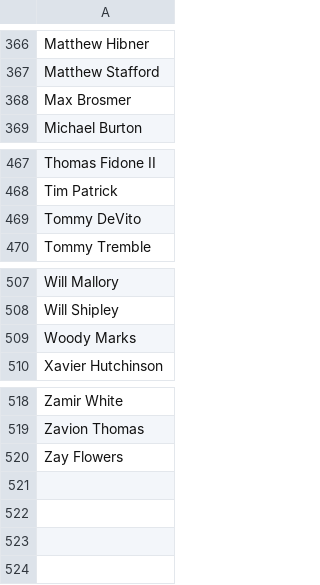
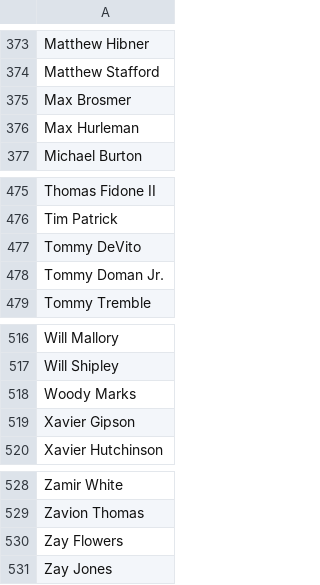
Before and after one commit to toshikokasen/pick3-results, a CSV file: players_2026.csv, drawn as a sheet; only a part is shown, gaps mark what is left out; the diff covers the shown part only.

```diff
--- a/players_2026.csv
+++ b/players_2026.csv
@@ -368,2 +375,3 @@ Matthew Stafford
 Max Brosmer
+Max Hurleman
 Michael Burton
@@ -469,2 +477,3 @@ Tim Patrick
 Tommy DeVito
+Tommy Doman Jr.
 Tommy Tremble
@@ -509,2 +518,3 @@ Will Shipley
 Woody Marks
+Xavier Gipson
 Xavier Hutchinson
@@ -520 +530,2 @@ Zavion Thomas
 Zay Flowers
+Zay Jones
```
Also changed, not shown: 7 added rows elsewhere in this file.
